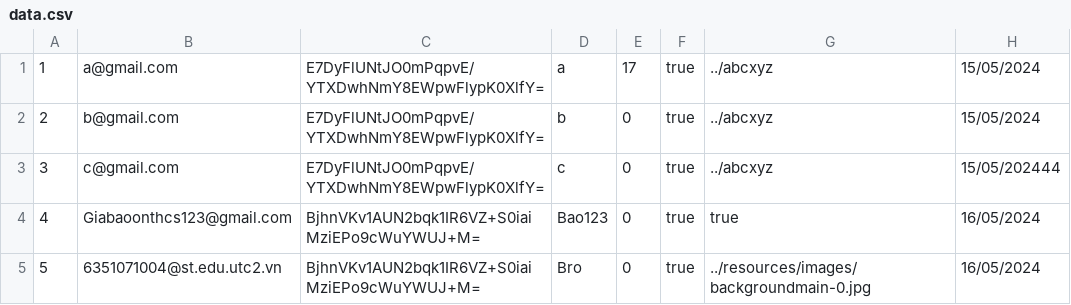
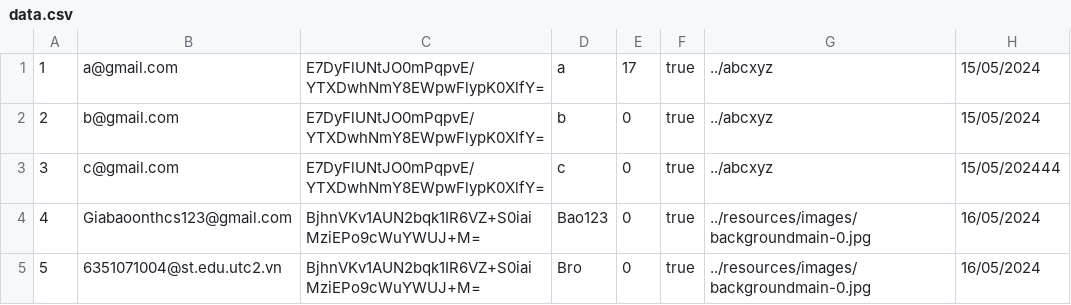
Before and after one commit to mhoang2004/java-uno-v2, a CSV file: resources/csv/data.csv, drawn as a sheet.

```diff
--- a/resources/csv/data.csv
+++ b/resources/csv/data.csv
@@ -3,3 +3,3 @@
 3,c@gmail.com,E7DyFlUNtJO0mPqpvE/YTXDwhNmY8EWpwFlypK0XlfY=,c,0,true,../abcxyz,15/05/202444
-4,Giabaoonthcs123@gmail.com,BjhnVKv1AUN2bqk1IR6VZ+S0iaiMziEPo9cWuYWUJ+M=,Bao123,0,true,true,16/05/2024
+4,Giabaoonthcs123@gmail.com,BjhnVKv1AUN2bqk1IR6VZ+S0iaiMziEPo9cWuYWUJ+M=,Bao123,0,true,../resources/images/backgroundmain-0.jpg,16/05/2024
 5,6351071004@st.edu.utc2.vn,BjhnVKv1AUN2bqk1IR6VZ+S0iaiMziEPo9cWuYWUJ+M=,Bro,0,true,../resources/images/backgroundmain-0.jpg,16/05/2024
```
Also changed, not shown: 6 other files.
